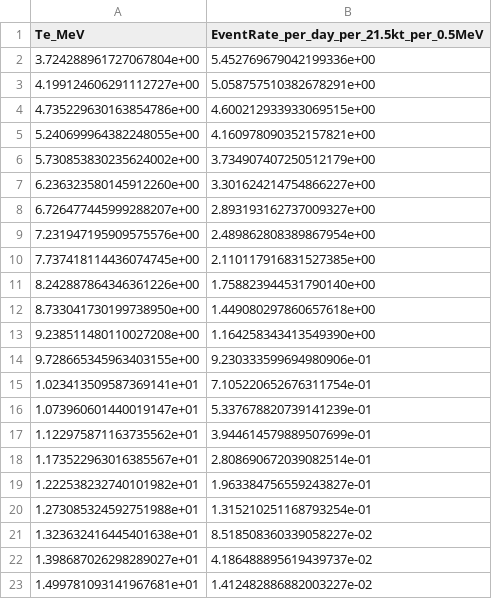
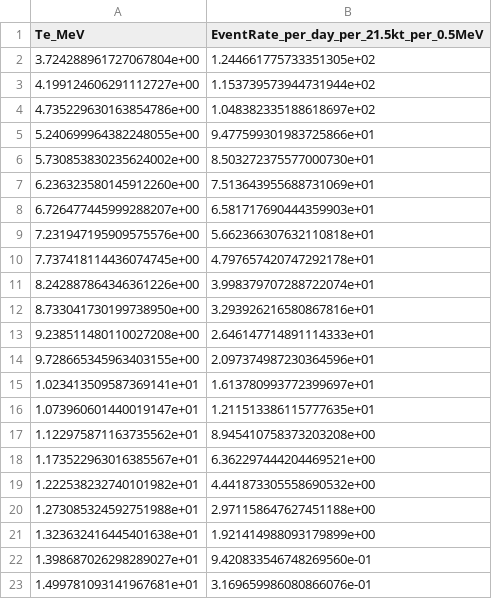
Before and after one commit to soham10/Neutrino-Oscillations, a CSV file: Finall/theoretical_rate_vs_Te_SK (0.0).csv, drawn as a sheet.

```diff
--- a/Finall/theoretical_rate_vs_Te_SK (0.0).csv
+++ b/Finall/theoretical_rate_vs_Te_SK (0.0).csv
@@ -1,23 +1,23 @@
 Te_MeV,EventRate_per_day_per_21.5kt_per_0.5MeV
-3.724288961727067804e+00,5.452769679042199336e+00
-4.199124606291112727e+00,5.058757510382678291e+00
-4.735229630163854786e+00,4.600212933933069515e+00
-5.240699964382248055e+00,4.160978090352157821e+00
-5.730853830235624002e+00,3.734907407250512179e+00
-6.236323580145912260e+00,3.301624214754866227e+00
-6.726477445999288207e+00,2.893193162737009327e+00
-7.231947195909575576e+00,2.489862808389867954e+00
-7.737418114436074745e+00,2.110117916831527385e+00
-8.242887864346361226e+00,1.758823944531790140e+00
-8.733041730199738950e+00,1.449080297860657618e+00
-9.238511480110027208e+00,1.164258343413549390e+00
-9.728665345963403155e+00,9.230333599694980906e-01
-1.023413509587369141e+01,7.105220652676311754e-01
-1.073960601440019147e+01,5.337678820739141239e-01
-1.122975871163735562e+01,3.944614579889507699e-01
-1.173522963016385567e+01,2.808690672039082514e-01
-1.222538232740101982e+01,1.963384756559243827e-01
-1.273085324592751988e+01,1.315210251168793254e-01
-1.323632416445401638e+01,8.518508360339058227e-02
-1.398687026298289027e+01,4.186488895619439737e-02
-1.499781093141967681e+01,1.412482886882003227e-02
+3.724288961727067804e+00,1.244661775733351305e+02
+4.199124606291112727e+00,1.153739573944731944e+02
+4.735229630163854786e+00,1.048382335188618697e+02
+5.240699964382248055e+00,9.477599301983725866e+01
+5.730853830235624002e+00,8.503272375577000730e+01
+6.236323580145912260e+00,7.513643955688731069e+01
+6.726477445999288207e+00,6.581717690444359903e+01
+7.231947195909575576e+00,5.662366307632110818e+01
+7.737418114436074745e+00,4.797657420747292178e+01
+8.242887864346361226e+00,3.998379707288722074e+01
+8.733041730199738950e+00,3.293926216580867816e+01
+9.238511480110027208e+00,2.646147714891114333e+01
+9.728665345963403155e+00,2.097374987230364596e+01
+1.023413509587369141e+01,1.613780993772399697e+01
+1.073960601440019147e+01,1.211513386115777635e+01
+1.122975871163735562e+01,8.945410758373203208e+00
+1.173522963016385567e+01,6.362297444204469521e+00
+1.222538232740101982e+01,4.441873305558690532e+00
+1.273085324592751988e+01,2.971158647627451188e+00
+1.323632416445401638e+01,1.921414988093179899e+00
+1.398687026298289027e+01,9.420833546748269560e-01
+1.499781093141967681e+01,3.169659986080866076e-01
```
Also changed, not shown: Finall/plot-data.csv, 50 other files.
